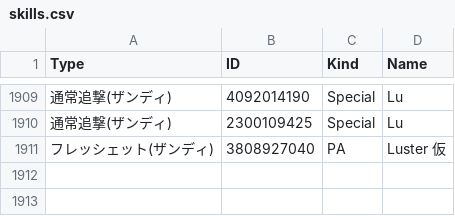
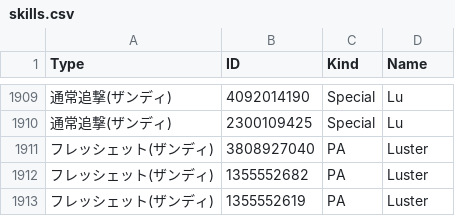
Before and after one commit to Root-Vul/opcsv, a CSV file: skills.csv, drawn as a sheet; only a part is shown, gaps mark what is left out; the diff names each change by its address in the sheet, - before the commit and + after, or states it on an @@ line.

Commit message:
Update skills.csv

```diff
--- a/skills.csv
+++ b/skills.csv
-D1911 (Name): Luster 仮
+D1911 (Name): Luster
+row 1912: フレッシェット(ザンディ) | 1355552682 | PA | Luster
+row 1913: フレッシェット(ザンディ) | 1355552619 | PA | Luster
```
